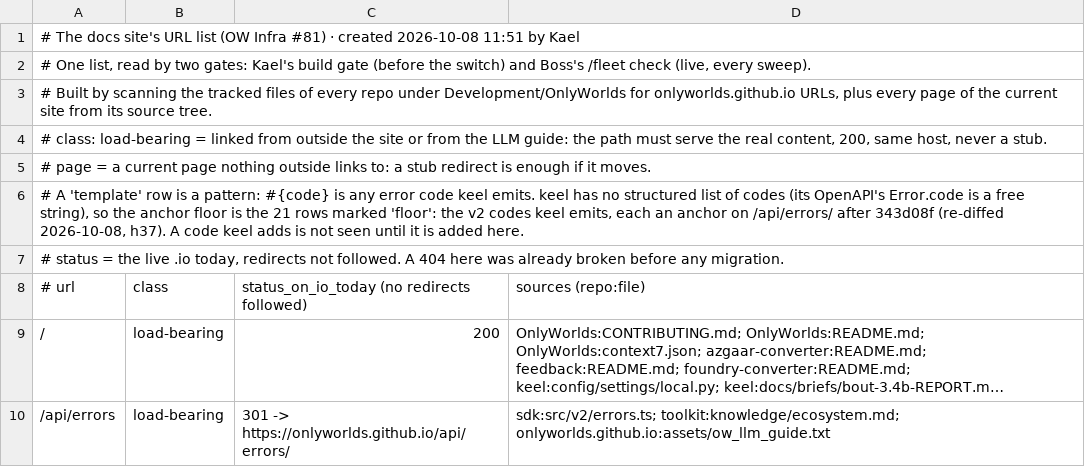
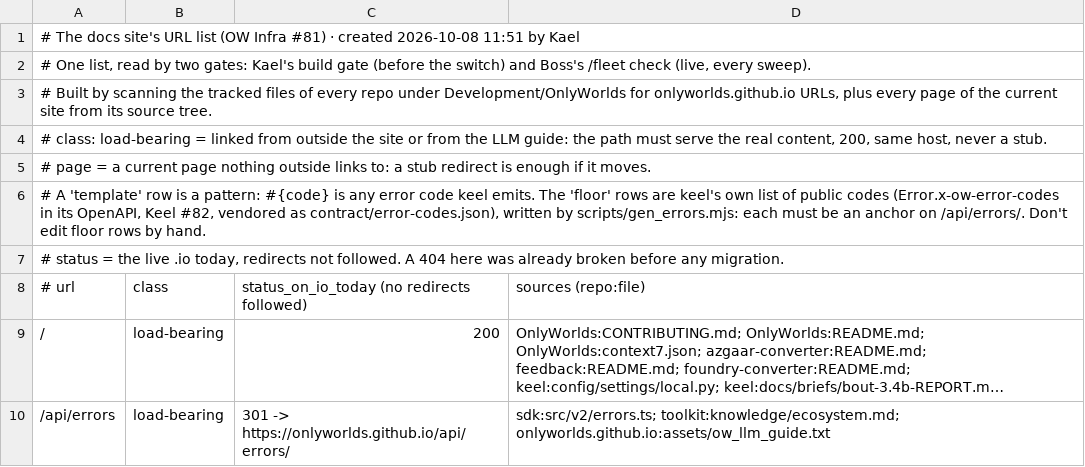
Before and after one commit to OnlyWorlds/onlyworlds.github.io, a TSV file: contract/urls.tsv, drawn as a sheet; only a part is shown; long unchanged cells end in …; the diff covers the shown part only.

```diff
--- a/contract/urls.tsv
+++ b/contract/urls.tsv
@@ -5,3 +5,3 @@
 #        page = a current page nothing outside links to: a stub redirect is enough if it moves.
-# A 'template' row is a pattern: #{code} is any error code keel emits. keel has no structured list of codes (its OpenAPI's Error.code is a free string), so the anchor floor is the 21 rows marked 'floor': the v2 codes keel emits, each an anchor on /api/errors/ after 343d08f (re-diffed 2026-10-08, h37). A code keel adds is not seen until it is added here.
+# A 'template' row is a pattern: #{code} is any error code keel emits. The 'floor' rows are keel's own list of public codes (Error.x-ow-error-codes in its OpenAPI, Keel #82, vendored as contract/error-codes.json), written by scripts/gen_errors.mjs: each must be an anchor on /api/errors/. Don't edit floor rows by hand.
 # status = the live .io today, redirects not followed. A 404 here was already broken before any migration.
```
Also changed, not shown: 19 added rows and 18 removed rows elsewhere in this file, 6 other files.
